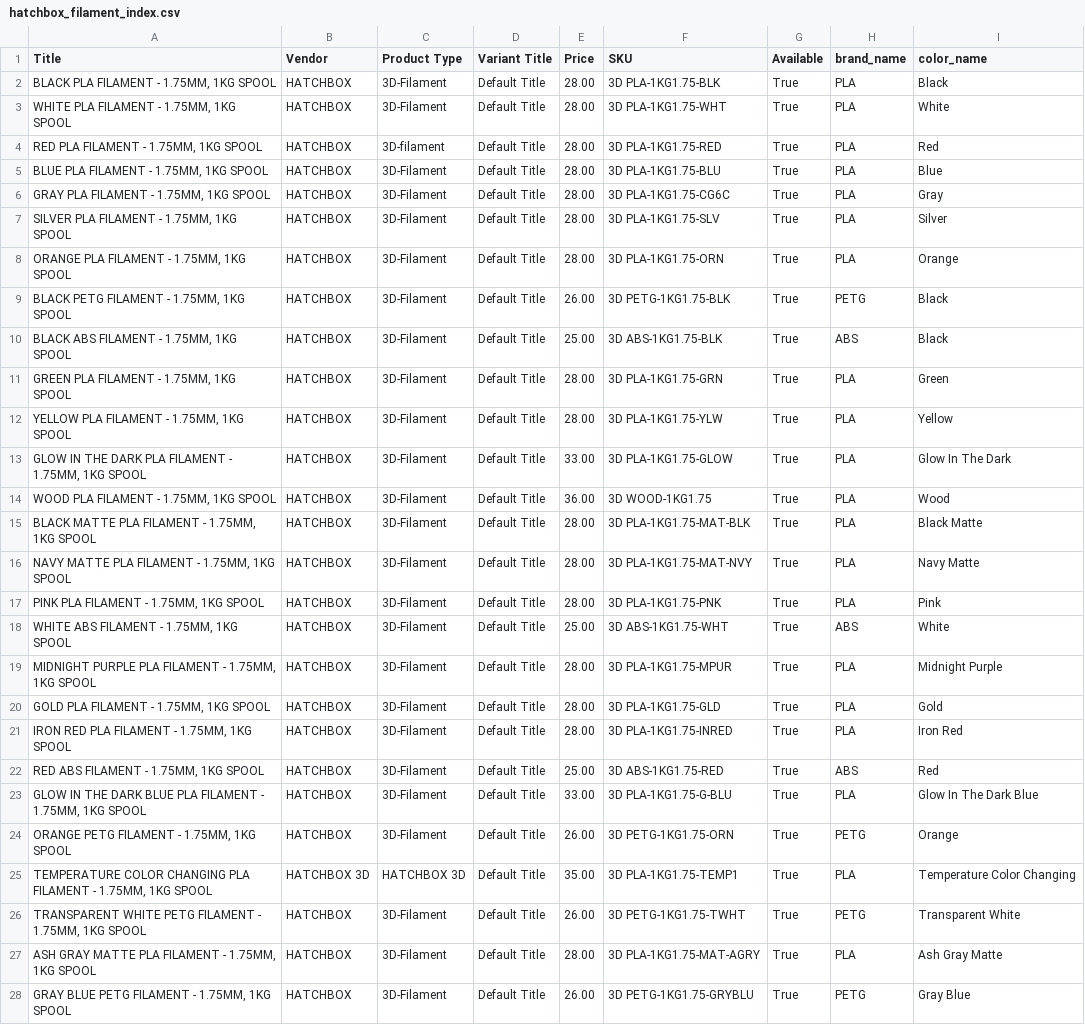
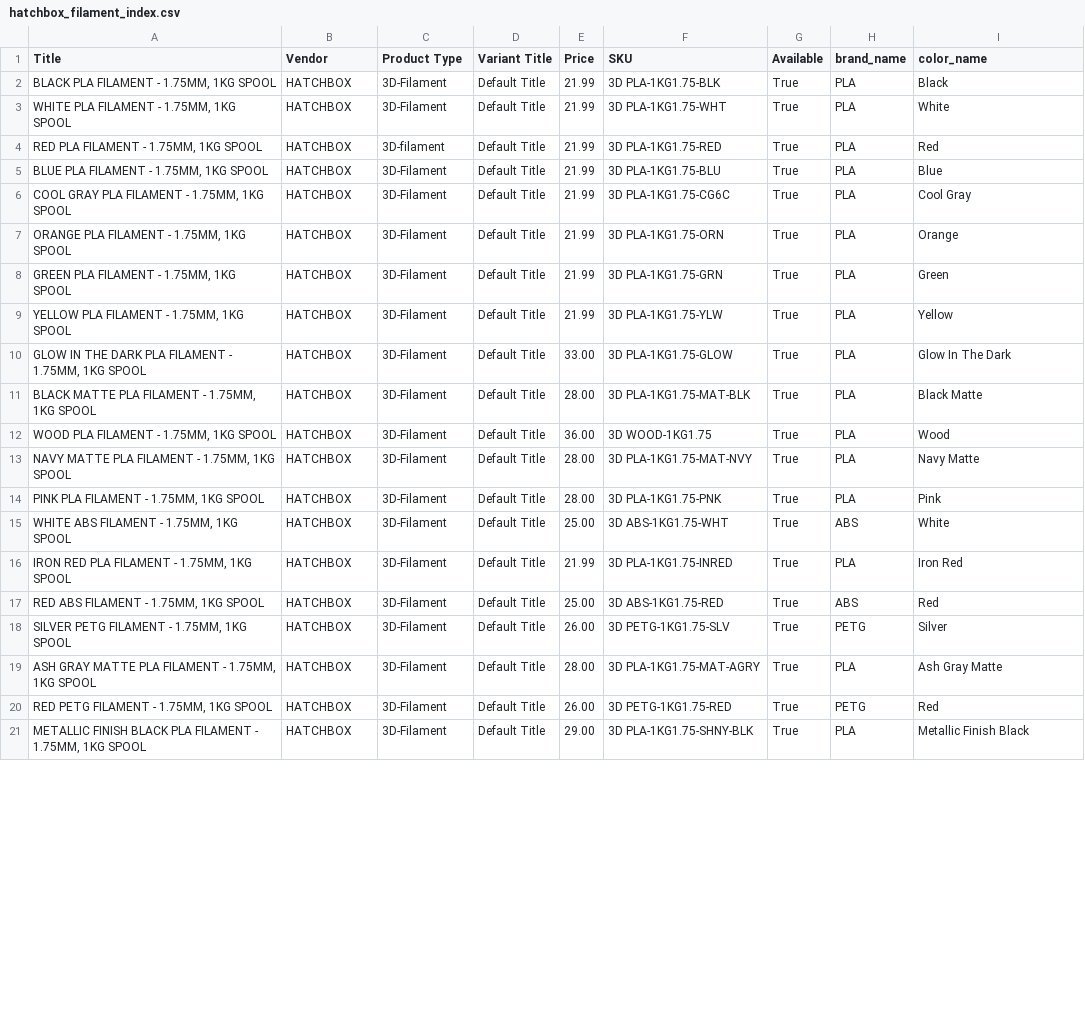
Before and after one commit to TechnicaVivunt/PCBD-ThePrintChipCodexDatabase, a CSV file: dbworker/hatchbox_filament_index.csv, drawn as a sheet; only a part is shown; the shorter side is filled out with more unchanged rows; the diff covers the shown part only.

```diff
--- a/dbworker/hatchbox_filament_index.csv
+++ b/dbworker/hatchbox_filament_index.csv
@@ -1,16 +1,13 @@
 Title,Vendor,Product Type,Variant Title,Price,SKU,Available,brand_name,color_name
-"BLACK PLA FILAMENT - 1.75MM, 1KG SPOOL",HATCHBOX,3D-Filament,Default Title,28.00,3D PLA-1KG1.75-BLK,True,PLA,Black
-"WHITE PLA FILAMENT - 1.75MM, 1KG SPOOL",HATCHBOX,3D-Filament,Default Title,28.00,3D PLA-1KG1.75-WHT,True,PLA,White
-"RED PLA FILAMENT - 1.75MM, 1KG SPOOL",HATCHBOX,3D-filament,Default Title,28.00,3D PLA-1KG1.75-RED,True,PLA,Red
-"BLUE PLA FILAMENT - 1.75MM, 1KG SPOOL",HATCHBOX,3D-Filament,Default Title,28.00,3D PLA-1KG1.75-BLU,True,PLA,Blue
-"GRAY PLA FILAMENT - 1.75MM, 1KG SPOOL",HATCHBOX,3D-Filament,Default Title,28.00,3D PLA-1KG1.75-CG6C,True,PLA,Gray
-"SILVER PLA FILAMENT - 1.75MM, 1KG SPOOL",HATCHBOX,3D-Filament,Default Title,28.00,3D PLA-1KG1.75-SLV,True,PLA,Silver
-"ORANGE PLA FILAMENT - 1.75MM, 1KG SPOOL",HATCHBOX,3D-Filament,Default Title,28.00,3D PLA-1KG1.75-ORN,True,PLA,Orange
-"BLACK PETG FILAMENT - 1.75MM, 1KG SPOOL",HATCHBOX,3D-Filament,Default Title,26.00,3D PETG-1KG1.75-BLK,True,PETG,Black
-"BLACK ABS FILAMENT - 1.75MM, 1KG SPOOL",HATCHBOX,3D-Filament,Default Title,25.00,3D ABS-1KG1.75-BLK,True,ABS,Black
-"GREEN PLA FILAMENT - 1.75MM, 1KG SPOOL",HATCHBOX,3D-Filament,Default Title,28.00,3D PLA-1KG1.75-GRN,True,PLA,Green
-"YELLOW PLA FILAMENT - 1.75MM, 1KG SPOOL",HATCHBOX,3D-Filament,Default Title,28.00,3D PLA-1KG1.75-YLW,True,PLA,Yellow
+"BLACK PLA FILAMENT - 1.75MM, 1KG SPOOL",HATCHBOX,3D-Filament,Default Title,21.99,3D PLA-1KG1.75-BLK,True,PLA,Black
+"WHITE PLA FILAMENT - 1.75MM, 1KG SPOOL",HATCHBOX,3D-Filament,Default Title,21.99,3D PLA-1KG1.75-WHT,True,PLA,White
+"RED PLA FILAMENT - 1.75MM, 1KG SPOOL",HATCHBOX,3D-filament,Default Title,21.99,3D PLA-1KG1.75-RED,True,PLA,Red
+"BLUE PLA FILAMENT - 1.75MM, 1KG SPOOL",HATCHBOX,3D-Filament,Default Title,21.99,3D PLA-1KG1.75-BLU,True,PLA,Blue
+"COOL GRAY PLA FILAMENT - 1.75MM, 1KG SPOOL",HATCHBOX,3D-Filament,Default Title,21.99,3D PLA-1KG1.75-CG6C,True,PLA,Cool Gray
+"ORANGE PLA FILAMENT - 1.75MM, 1KG SPOOL",HATCHBOX,3D-Filament,Default Title,21.99,3D PLA-1KG1.75-ORN,True,PLA,Orange
+"GREEN PLA FILAMENT - 1.75MM, 1KG SPOOL",HATCHBOX,3D-Filament,Default Title,21.99,3D PLA-1KG1.75-GRN,True,PLA,Green
+"YELLOW PLA FILAMENT - 1.75MM, 1KG SPOOL",HATCHBOX,3D-Filament,Default Title,21.99,3D PLA-1KG1.75-YLW,True,PLA,Yellow
 "GLOW IN THE DARK PLA FILAMENT - 1.75MM, 1KG SPOOL",HATCHBOX,3D-Filament,Default Title,33.00,3D PLA-1KG1.75-GLOW,True,PLA,Glow In The Dark
+"BLACK MATTE PLA FILAMENT - 1.75MM, 1KG SPOOL",HATCHBOX,3D-Filament,Default Title,28.00,3D PLA-1KG1.75-MAT-BLK,True,PLA,Black Matte
 "WOOD PLA FILAMENT - 1.75MM, 1KG SPOOL",HATCHBOX,3D-Filament,Default Title,36.00,3D WOOD-1KG1.75,True,PLA,Wood
-"BLACK MATTE PLA FILAMENT - 1.75MM, 1KG SPOOL",HATCHBOX,3D-Filament,Default Title,28.00,3D PLA-1KG1.75-MAT-BLK,True,PLA,Black Matte
 "NAVY MATTE PLA FILAMENT - 1.75MM, 1KG SPOOL",HATCHBOX,3D-Filament,Default Title,28.00,3D PLA-1KG1.75-MAT-NVY,True,PLA,Navy Matte
@@ -18,11 +15,6 @@ Title,Vendor,Product Type,Variant Title,Price,SKU,Available,brand_name,color_nam
 "WHITE ABS FILAMENT - 1.75MM, 1KG SPOOL",HATCHBOX,3D-Filament,Default Title,25.00,3D ABS-1KG1.75-WHT,True,ABS,White
-"MIDNIGHT PURPLE PLA FILAMENT - 1.75MM, 1KG SPOOL",HATCHBOX,3D-Filament,Default Title,28.00,3D PLA-1KG1.75-MPUR,True,PLA,Midnight Purple
-"GOLD PLA FILAMENT - 1.75MM, 1KG SPOOL",HATCHBOX,3D-Filament,Default Title,28.00,3D PLA-1KG1.75-GLD,True,PLA,Gold
-"IRON RED PLA FILAMENT - 1.75MM, 1KG SPOOL",HATCHBOX,3D-Filament,Default Title,28.00,3D PLA-1KG1.75-INRED,True,PLA,Iron Red
+"IRON RED PLA FILAMENT - 1.75MM, 1KG SPOOL",HATCHBOX,3D-Filament,Default Title,21.99,3D PLA-1KG1.75-INRED,True,PLA,Iron Red
 "RED ABS FILAMENT - 1.75MM, 1KG SPOOL",HATCHBOX,3D-Filament,Default Title,25.00,3D ABS-1KG1.75-RED,True,ABS,Red
-"GLOW IN THE DARK BLUE PLA FILAMENT - 1.75MM, 1KG SPOOL",HATCHBOX,3D-Filament,Default Title,33.00,3D PLA-1KG1.75-G-BLU,True,PLA,Glow In The Dark Blue
-"ORANGE PETG FILAMENT - 1.75MM, 1KG SPOOL",HATCHBOX,3D-Filament,Default Title,26.00,3D PETG-1KG1.75-ORN,True,PETG,Orange
-"TEMPERATURE COLOR CHANGING PLA FILAMENT - 1.75MM, 1KG SPOOL",HATCHBOX 3D,HATCHBOX 3D,Default Title,35.00,3D PLA-1KG1.75-TEMP1,True,PLA,Temperature Color Changing
-"TRANSPARENT WHITE PETG FILAMENT - 1.75MM, 1KG SPOOL",HATCHBOX,3D-Filament,Default Title,26.00,3D PETG-1KG1.75-TWHT,True,PETG,Transparent White
+"SILVER PETG FILAMENT - 1.75MM, 1KG SPOOL",HATCHBOX,3D-Filament,Default Title,26.00,3D PETG-1KG1.75-SLV,True,PETG,Silver
 "ASH GRAY MATTE PLA FILAMENT - 1.75MM, 1KG SPOOL",HATCHBOX,3D-Filament,Default Title,28.00,3D PLA-1KG1.75-MAT-AGRY,True,PLA,Ash Gray Matte
-"GRAY BLUE  PETG FILAMENT - 1.75MM, 1KG SPOOL",HATCHBOX,3D-Filament,Default Title,26.00,3D PETG-1KG1.75-GRYBLU,True,PETG,Gray Blue
+"RED PETG FILAMENT - 1.75MM, 1KG SPOOL",HATCHBOX,3D-Filament,Default Title,26.00,3D PETG-1KG1.75-RED,True,PETG,Red
```
Also changed, not shown: 9 added rows, 1 removed row and 4 edited cells elsewhere in this file, 1 other file.
